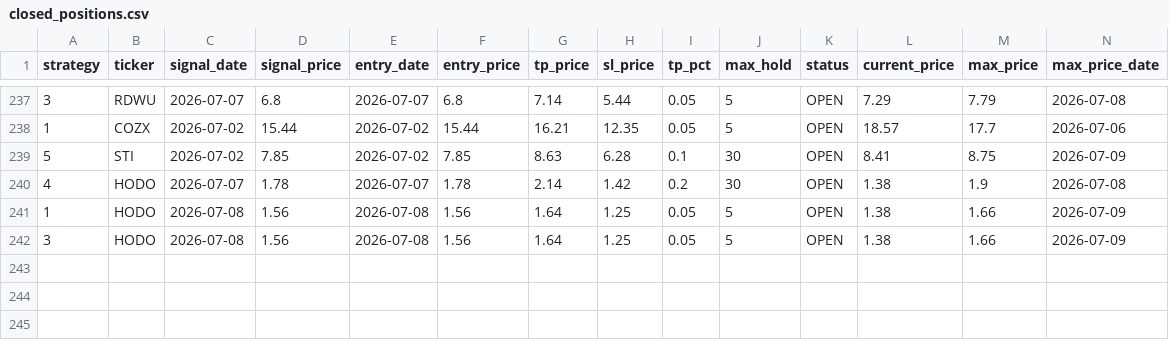
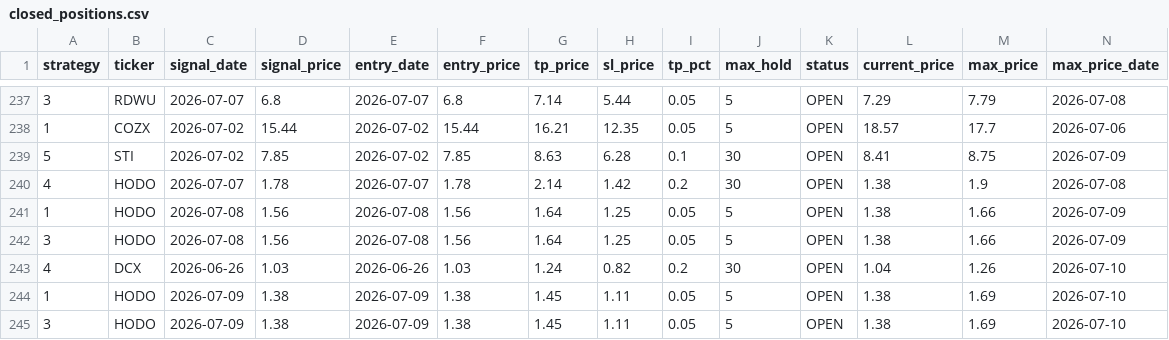
Before and after one commit to jayc950807/surge-scanner, a CSV file: data/closed_positions.csv, drawn as a sheet; only a part is shown, gaps mark what is left out; rows hold the shown columns only; the diff names each change by its address in the sheet, - before the commit and + after, or states it on an @@ line.

```diff
--- a/data/closed_positions.csv
+++ b/data/closed_positions.csv
+row 243: 4 | DCX | 2026-06-26 | 1.03 | 2026-06-26 | 1.03 | 1.24 | 0.82 | 0.2 | 30 | OPEN | 1.04 | 1.26 | 2026-07-10
+row 244: 1 | HODO | 2026-07-09 | 1.38 | 2026-07-09 | 1.38 | 1.45 | 1.11 | 0.05 | 5 | OPEN | 1.38 | 1.69 | 2026-07-10
+row 245: 3 | HODO | 2026-07-09 | 1.38 | 2026-07-09 | 1.38 | 1.45 | 1.11 | 0.05 | 5 | OPEN | 1.38 | 1.69 | 2026-07-10
```
Also changed, not shown: data/history.csv, data/open_positions.csv, 3 other files.
